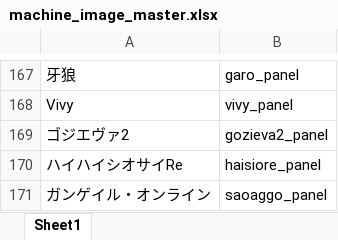
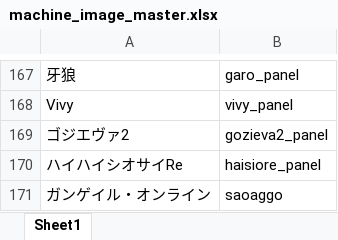
Before and after one commit to tama0520/guild-image-app, an Excel workbook: masters/machine_image_master.xlsx, sheet Sheet1, drawn as a sheet; only a part is shown, gaps mark what is left out; values as stored, in another font and other column widths than the file's, no borders; the diff names each change by its address in the sheet, - before the commit and + after, or states it on an @@ line.

Commit message:
update machine_image_master

```diff
--- a/masters/machine_image_master.xlsx (sheet Sheet1)
+++ b/masters/machine_image_master.xlsx (sheet Sheet1)
-B171: saoaggo_panel
+B171: saoaggo
```
